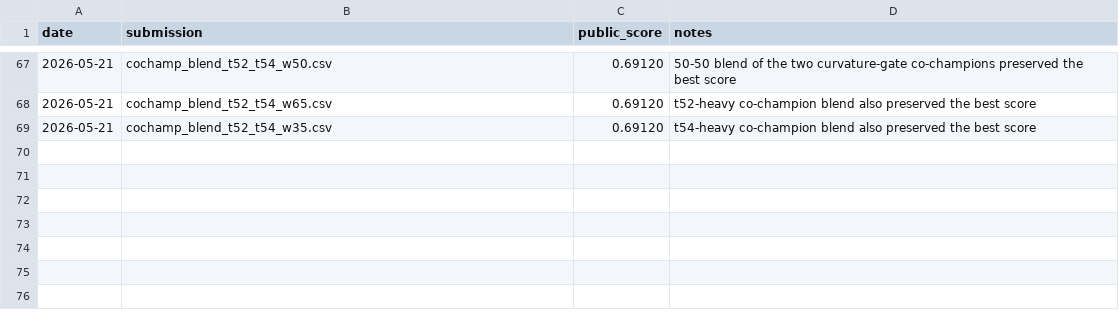
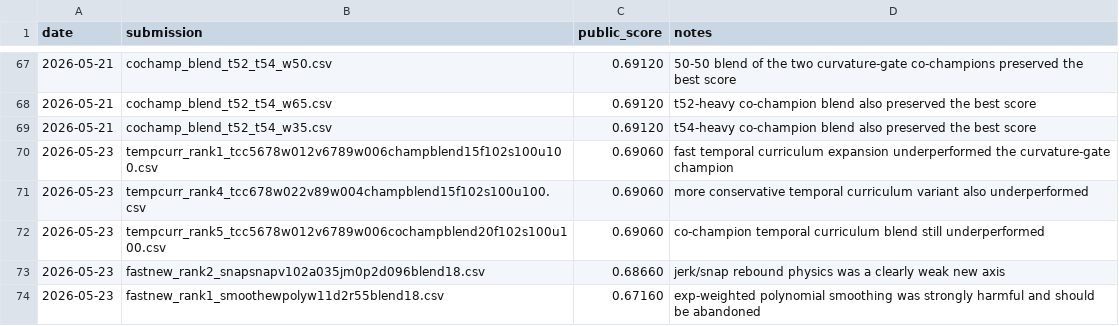
Before and after one commit to JAYUN-KIM/dacon-mosquito-trajectory-prediction, a CSV file: experiments/public_scores.csv, drawn as a sheet; only a part is shown, gaps mark what is left out.

```diff
--- a/experiments/public_scores.csv
+++ b/experiments/public_scores.csv
@@ -69 +69,6 @@ date,submission,public_score,notes
 2026-05-21,cochamp_blend_t52_t54_w35.csv,0.69120,t54-heavy co-champion blend also preserved the best score
+2026-05-23,tempcurr_rank1_tcc5678w012v6789w006champblend15f102s100u100.csv,0.69060,fast temporal curriculum expansion underperformed the curvature-gate champion
+2026-05-23,tempcurr_rank4_tcc678w022v89w004champblend15f102s100u100.csv,0.69060,more conservative temporal curriculum variant also underperformed
+2026-05-23,tempcurr_rank5_tcc5678w012v6789w006cochampblend20f102s100u100.csv,0.69060,co-champion temporal curriculum blend still underperformed
+2026-05-23,fastnew_rank2_snapsnapv102a035jm0p2d096blend18.csv,0.68660,jerk/snap rebound physics was a clearly weak new axis
+2026-05-23,fastnew_rank1_smoothewpolyw11d2r55blend18.csv,0.67160,exp-weighted polynomial smoothing was strongly harmful and should be abandoned
```
Also changed, not shown: 9 other files.
